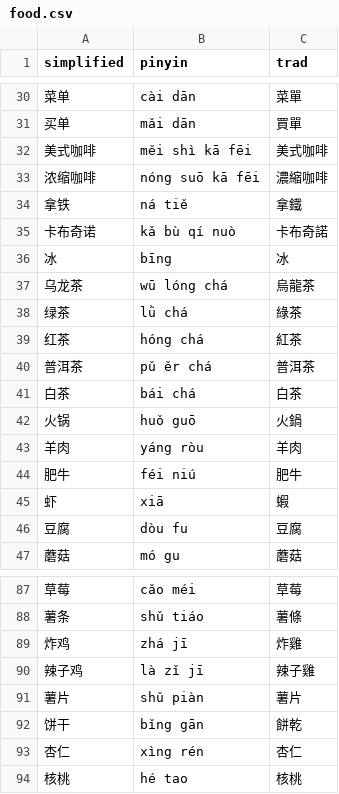
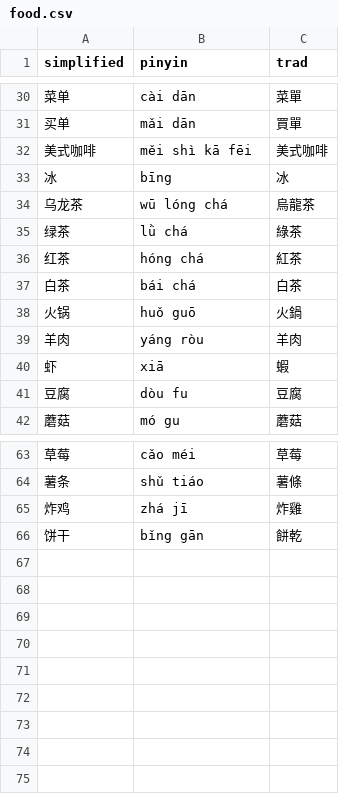
Before and after one commit to albert-yu/han-zi, a CSV file: phrases/food.csv, drawn as a sheet; only a part is shown, gaps mark what is left out; the diff covers the shown part only; the diff names each change by its address in the sheet, - before the commit and + after, or states it on an @@ line.

```diff
--- a/phrases/food.csv
+++ b/phrases/food.csv
-row 33: 浓缩咖啡 | nóng suō kā fēi | 濃縮咖啡
-row 34: 拿铁 | ná tiě | 拿鐵
-row 35: 卡布奇诺 | kǎ bù qí nuò | 卡布奇諾
-row 40: 普洱茶 | pǔ ěr chá | 普洱茶
-row 44: 肥牛 | féi niú | 肥牛
-row 90: 辣子鸡 | là zǐ jī | 辣子雞
-row 91: 薯片 | shǔ piàn | 薯片
-row 93: 杏仁 | xìng rén | 杏仁
-row 94: 核桃 | hé tao | 核桃
```
Also changed, not shown: 19 removed rows elsewhere in this file, 1 other file.
